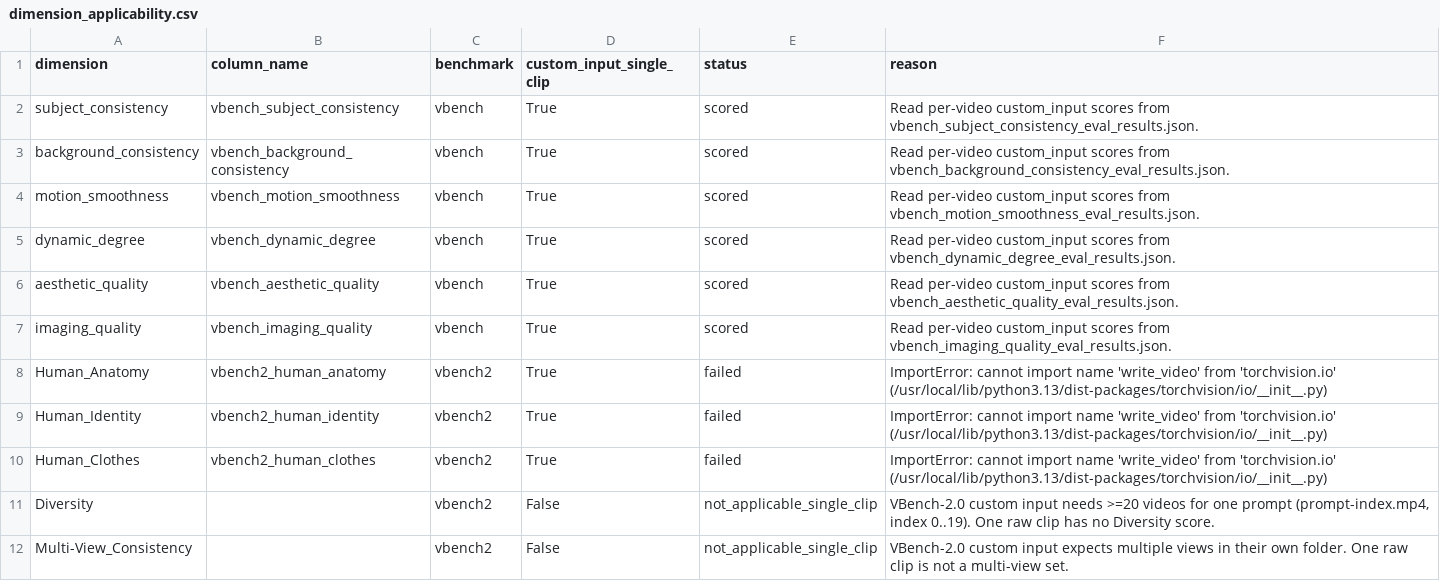
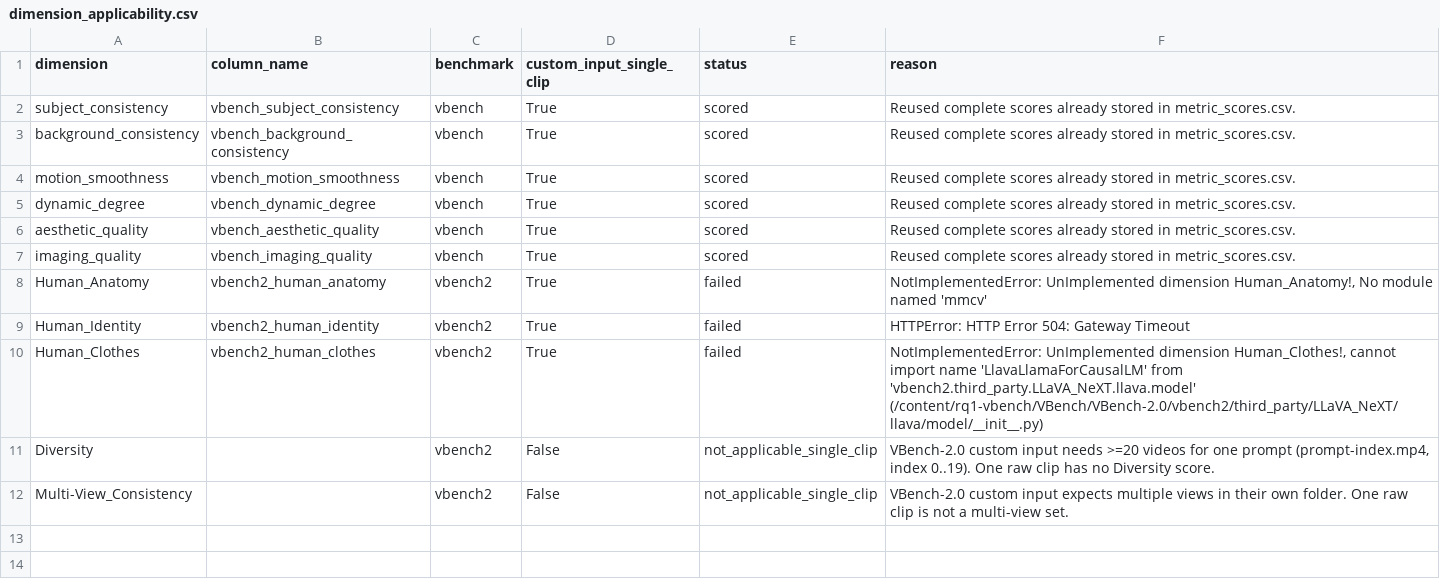
Before and after one commit to DraPraks/glupov, a CSV file: data/dimension_applicability.csv, drawn as a sheet.

Commit message:
Score only the six usable VBench dimensions (#3)
* Fix VBench-2 imports before the next Colab run

Put the bundled LLaVA-NeXT package on the import path, pin transformers 4.51.0, and replace Colab's broken huggingface-cli with a public snapshot download. Retry the RetinaFace weight that returned HTTP 504. Record the second Colab run, where the six VBench-1 scores were reused and the three human columns stayed empty.

* Use SDPA for LLaVA clothes and print each prompt and answer.

* Reset Decord to native before Human_Clothes reads frames.

* Keep Human_Clothes results when every clip is rejected.

* Note that identity and clothes scores require one person.

* Score only the six VBench dimensions these clips can use.

```diff
--- a/data/dimension_applicability.csv
+++ b/data/dimension_applicability.csv
@@ -1,11 +1,11 @@
 dimension,column_name,benchmark,custom_input_single_clip,status,reason
-subject_consistency,vbench_subject_consistency,vbench,True,scored,Read per-video custom_input scores from vbench_subject_consistency_eval_results.json.
-background_consistency,vbench_background_consistency,vbench,True,scored,Read per-video custom_input scores from vbench_background_consistency_eval_results.json.
-motion_smoothness,vbench_motion_smoothness,vbench,True,scored,Read per-video custom_input scores from vbench_motion_smoothness_eval_results.json.
-dynamic_degree,vbench_dynamic_degree,vbench,True,scored,Read per-video custom_input scores from vbench_dynamic_degree_eval_results.json.
-aesthetic_quality,vbench_aesthetic_quality,vbench,True,scored,Read per-video custom_input scores from vbench_aesthetic_quality_eval_results.json.
-imaging_quality,vbench_imaging_quality,vbench,True,scored,Read per-video custom_input scores from vbench_imaging_quality_eval_results.json.
-Human_Anatomy,vbench2_human_anatomy,vbench2,True,failed,ImportError: cannot import name 'write_video' from 'torchvision.io' (/usr/local/lib/python3.13/dist-packages/torchvision/io/__init__.py)
-Human_Identity,vbench2_human_identity,vbench2,True,failed,ImportError: cannot import name 'write_video' from 'torchvision.io' (/usr/local/lib/python3.13/dist-packages/torchvision/io/__init__.py)
-Human_Clothes,vbench2_human_clothes,vbench2,True,failed,ImportError: cannot import name 'write_video' from 'torchvision.io' (/usr/local/lib/python3.13/dist-packages/torchvision/io/__init__.py)
+subject_consistency,vbench_subject_consistency,vbench,True,scored,Reused complete scores already stored in metric_scores.csv.
+background_consistency,vbench_background_consistency,vbench,True,scored,Reused complete scores already stored in metric_scores.csv.
+motion_smoothness,vbench_motion_smoothness,vbench,True,scored,Reused complete scores already stored in metric_scores.csv.
+dynamic_degree,vbench_dynamic_degree,vbench,True,scored,Reused complete scores already stored in metric_scores.csv.
+aesthetic_quality,vbench_aesthetic_quality,vbench,True,scored,Reused complete scores already stored in metric_scores.csv.
+imaging_quality,vbench_imaging_quality,vbench,True,scored,Reused complete scores already stored in metric_scores.csv.
+Human_Anatomy,vbench2_human_anatomy,vbench2,True,failed,"NotImplementedError: UnImplemented dimension Human_Anatomy!, No module named 'mmcv'"
+Human_Identity,vbench2_human_identity,vbench2,True,failed,HTTPError: HTTP Error 504: Gateway Timeout
+Human_Clothes,vbench2_human_clothes,vbench2,True,failed,"NotImplementedError: UnImplemented dimension Human_Clothes!, cannot import name 'LlavaLlamaForCausalLM' from 'vbench2.third_party.LLaVA_NeXT.llava.model' (/content/rq1-vbench/VBench/VBench-2.0/vbench2/third_party/LLaVA_NeXT/llava/model/__init__.py)"
 Diversity,,vbench2,False,not_applicable_single_clip,"VBench-2.0 custom input needs >=20 videos for one prompt (prompt-index.mp4, index 0..19). One raw clip has no Diversity score."
```
Also changed, not shown: data/metric_scores.csv, 4 other files.
